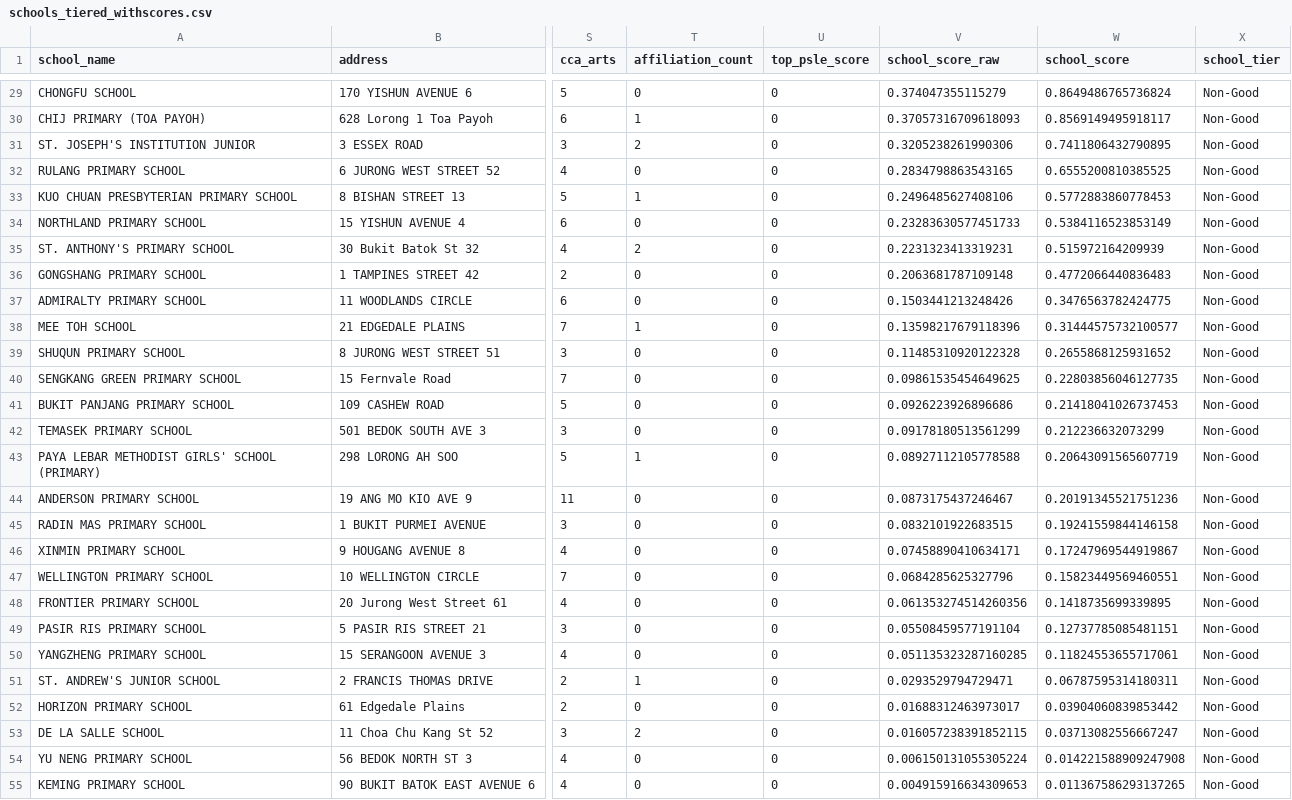
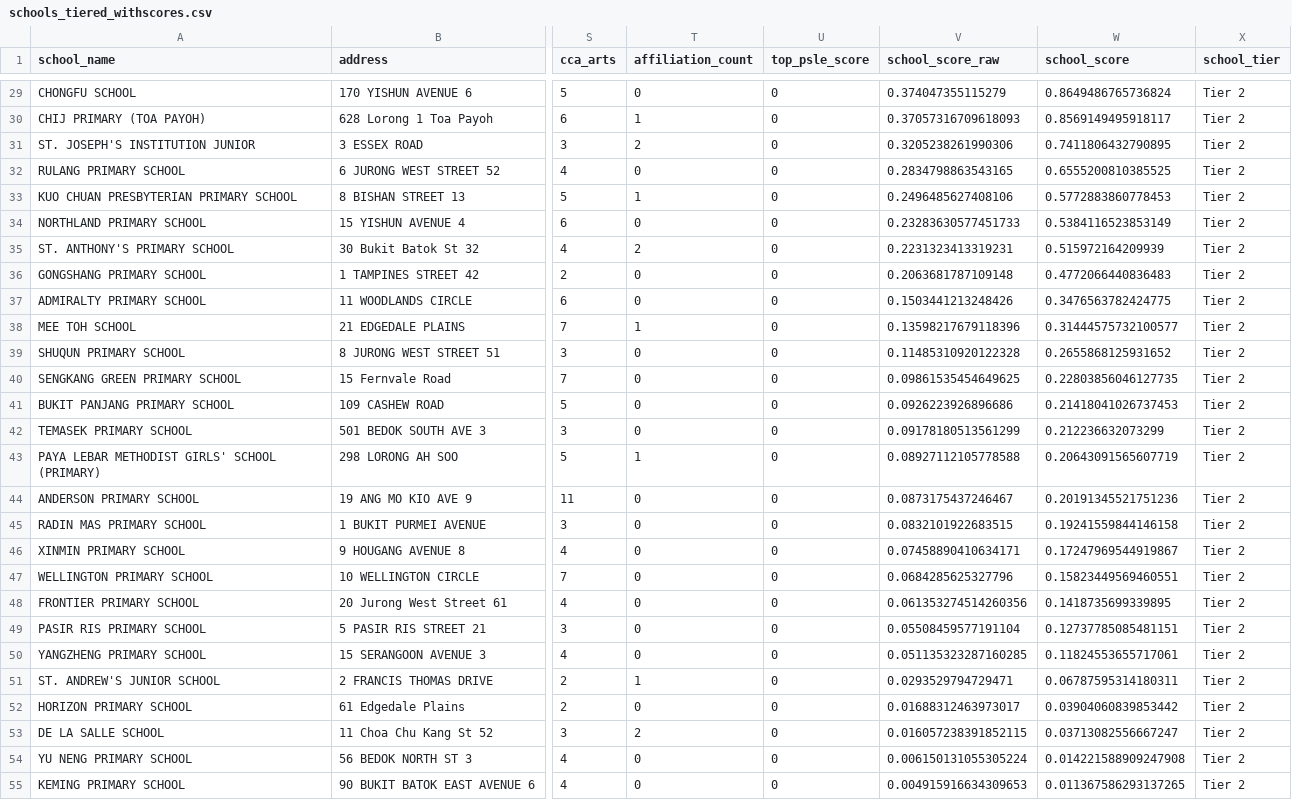
Before and after one commit to tingyuliew/DSA4264-Geospatial-Grp4, a CSV file: school_scoring/schools_tiered_withscores.csv, drawn as a sheet; only a part is shown, gaps mark what is left out; the diff covers the shown part only; the diff names each change by its address in the sheet, - before the commit and + after, or states it on an @@ line.

Commit message:
update renaming of schools tiers

```diff
--- a/school_scoring/schools_tiered_withscores.csv
+++ b/school_scoring/schools_tiered_withscores.csv
-X29:X55 (school_tier): Non-Good
+X29:X55 (school_tier): Tier 2
```
Also changed, not shown: 155 edited cells elsewhere in this file, 1 other file.
